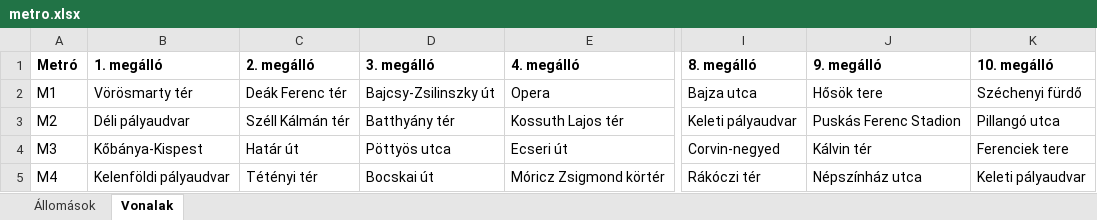
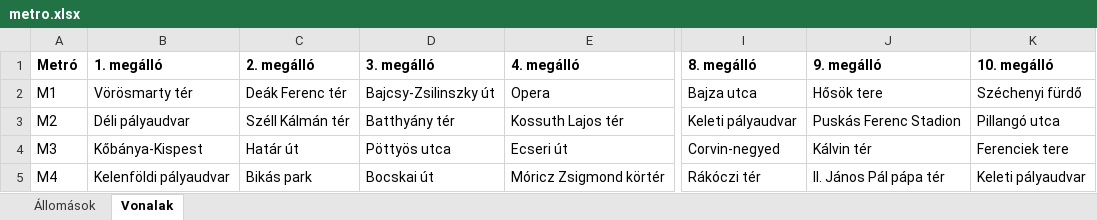
Before and after one commit to borosbence/Metro-WPF, an Excel workbook: Metro/Data/metro.xlsx, sheet Vonalak, drawn as a sheet; only a part is shown, gaps mark what is left out; values as stored, in another font and other column widths than the file's, no borders; the diff names each change by its address in the sheet, - before the commit and + after, or states it on an @@ line.

```diff
--- a/Metro/Data/metro.xlsx (sheet Vonalak)
+++ b/Metro/Data/metro.xlsx (sheet Vonalak)
-C5 (2. megálló): Tétényi tér
+C5 (2. megálló): Bikás park
-J5 (9. megálló): Népszínház utca
+J5 (9. megálló): II. János Pál pápa tér
```
Also changed, not shown: sheet Állomások, 10 other files.
